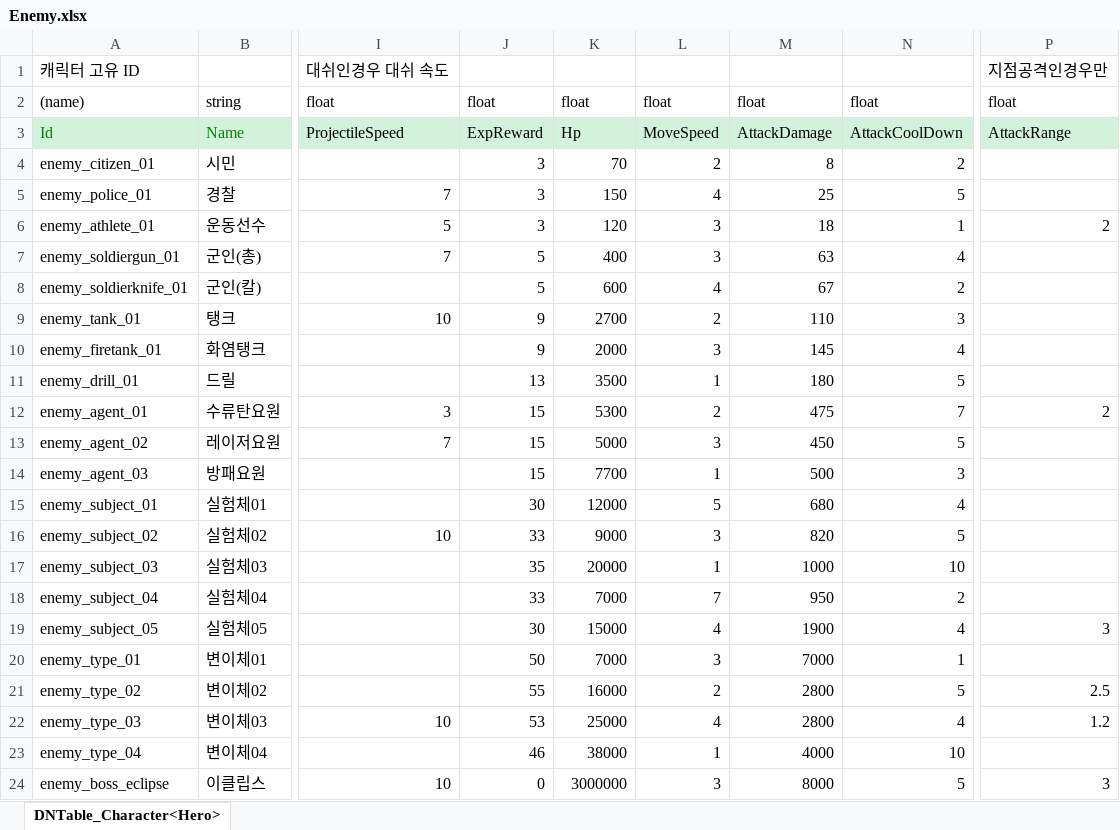
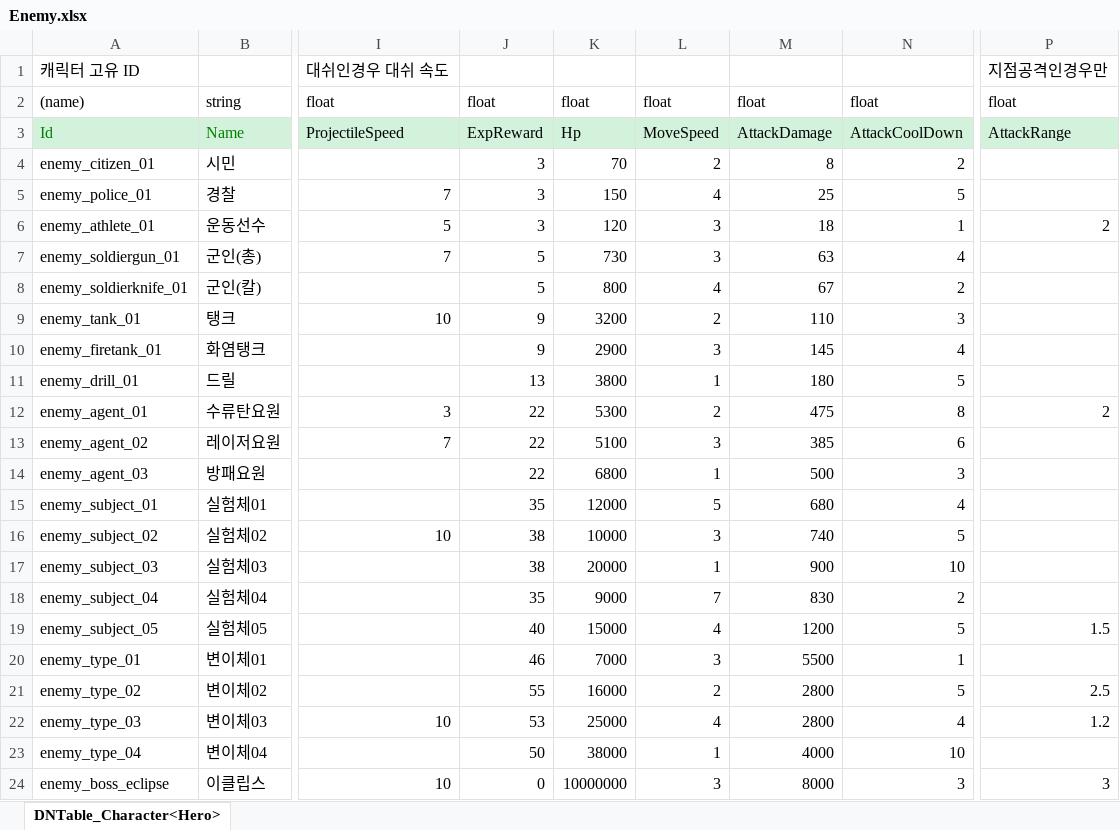
Before and after one commit to AxoSym2/2DMainProject, an Excel workbook: JsonConverter/ExcelFiles/Enemy.xlsx, sheet DNTable_Character<Hero>, drawn as a sheet; only a part is shown, gaps mark what is left out; values as stored, in another font and other column widths than the file's, no borders; the diff names each change by its address in the sheet, - before the commit and + after, or states it on an @@ line.

```diff
--- a/JsonConverter/ExcelFiles/Enemy.xlsx (sheet DNTable_Character<Hero>)
+++ b/JsonConverter/ExcelFiles/Enemy.xlsx (sheet DNTable_Character<Hero>)
-K7: 400
+K7: 730
-K8: 600
+K8: 800
-K9: 2700
+K9: 3200
-K10: 2000
+K10: 2900
-K11: 3500
+K11: 3800
-J12:J14: 15
+J12:J14: 22
-N12: 7
+N12: 8
-K13: 5000
+K13: 5100
-M13: 450
+M13: 385
-N13: 5
+N13: 6
-K14: 7700
+K14: 6800
-J15: 30
+J15: 35
-J16: 33
+J16: 38
-K16: 9000
+K16: 10000
-M16: 820
+M16: 740
-J17: 35
+J17: 38
-M17: 1000
+M17: 900
-J18: 33
+J18: 35
-K18: 7000
+K18: 9000
-M18: 950
+M18: 830
-J19: 30
+J19: 40
-M19: 1900
+M19: 1200
-N19: 4
+N19: 5
-P19: 3
+P19: 1.5
-J20: 50
+J20: 46
-M20: 7000
+M20: 5500
-J23: 46
+J23: 50
-K24: 3000000
+K24: 10000000
-N24: 5
+N24: 3
```
Also changed, not shown: JsonConverter/ExcelFiles/Skill.xlsx, 9 other files.
